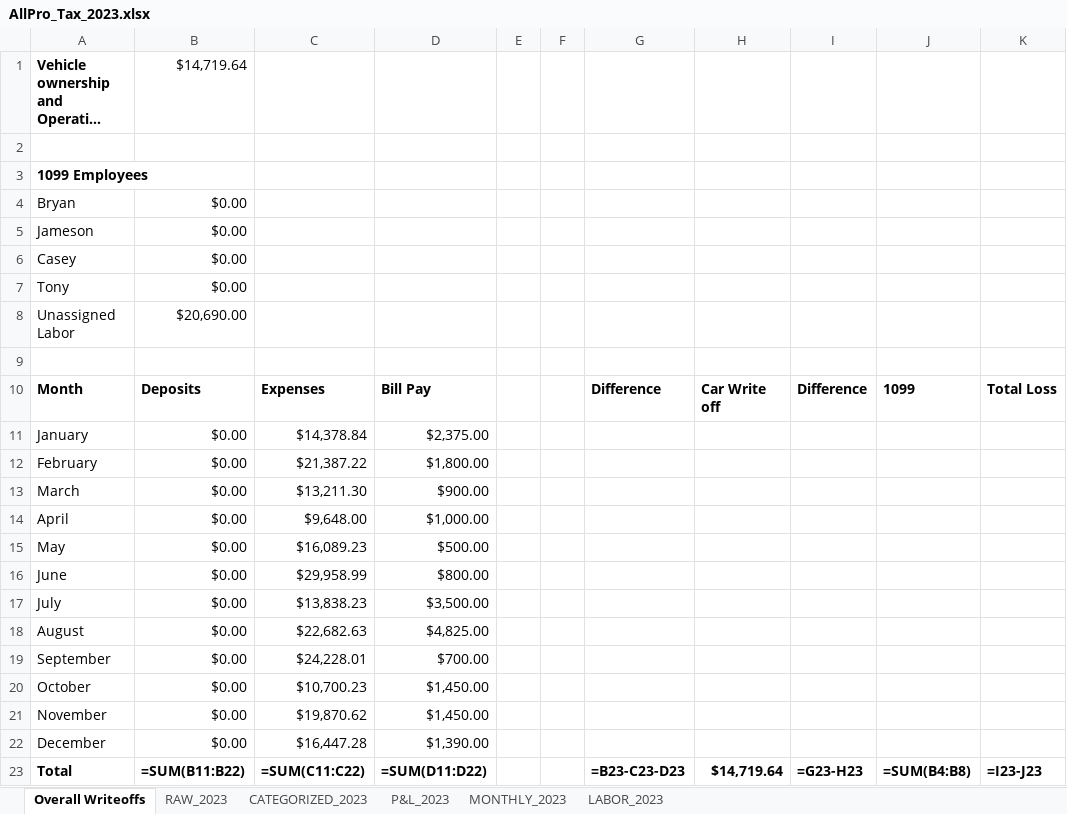
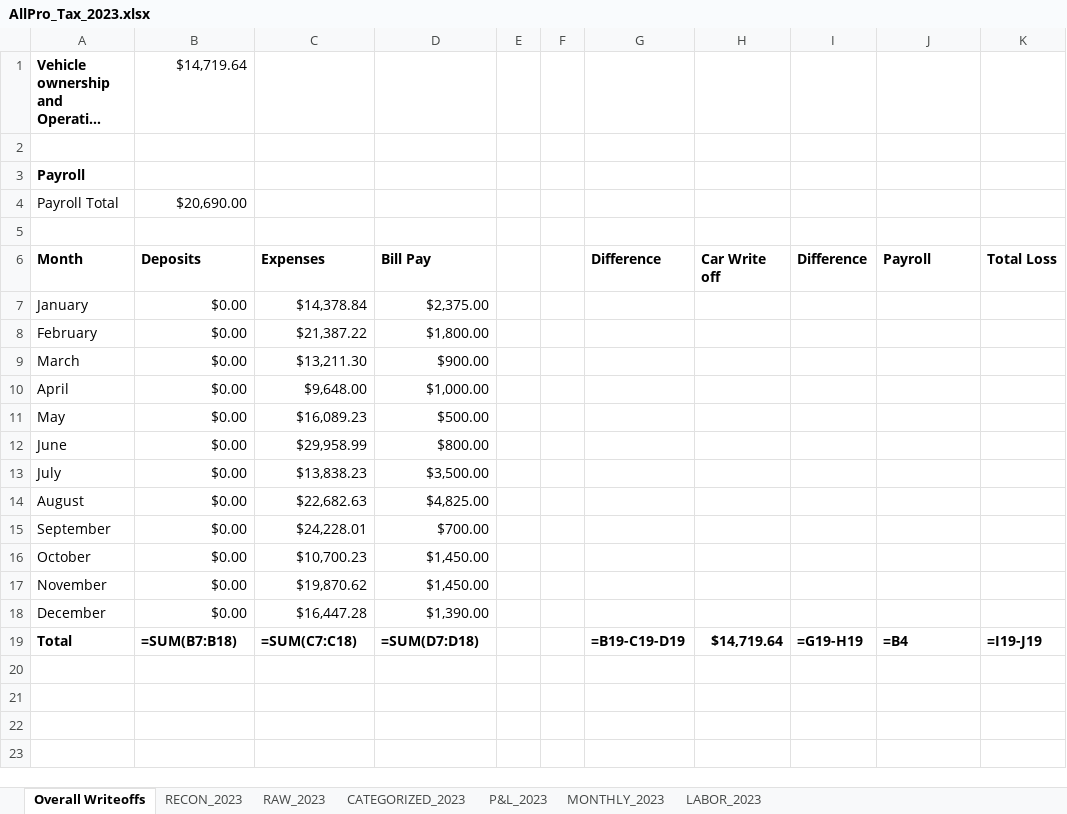
Before and after one commit to tonybeal40/contractor-growth-system, an Excel workbook: bill-docs-k7m2v9/AllPro_Tax_2023.xlsx, sheet Overall Writeoffs, drawn as a sheet; long unchanged cells end in …; values as stored, in another font and other column widths than the file's, no borders; formulas without a stored value are shown as written; removed rows and columns are numbered as before the commit, all else as after; the diff names each change by its address in the sheet, - before the commit and + after, or states it on an @@ line.

```diff
--- a/bill-docs-k7m2v9/AllPro_Tax_2023.xlsx (sheet Overall Writeoffs)
+++ b/bill-docs-k7m2v9/AllPro_Tax_2023.xlsx (sheet Overall Writeoffs)
+sheet tab: RECON_2023
-A3 (Month): 1099 Employees
+A3 (Month): Payroll
-row 4: Bryan | $0.00
-row 5: Jameson | $0.00
-row 6: Casey | $0.00
-row 7: Tony | $0.00
-A4 (Month): Unassigned Labor
+A4 (Month): Payroll Total
-J6: 1099
+J6: Payroll
-B19 (Deposits): =SUM(B11:B22)
+B19 (Deposits): =SUM(B7:B18)
-C19 (Expenses): =SUM(C11:C22)
+C19 (Expenses): =SUM(C7:C18)
-D19 (Bill Pay): =SUM(D11:D22)
+D19 (Bill Pay): =SUM(D7:D18)
-G19 (Difference): =B23-C23-D23
+G19 (Difference): =B19-C19-D19
-I19 (Difference): =G23-H23
+I19 (Difference): =G19-H19
-J19 (Payroll): =SUM(B4:B8)
+J19 (Payroll): =B4
-K19 (Total Loss): =I23-J23
+K19 (Total Loss): =I19-J19
```
Also changed, not shown: sheet LABOR_2023, sheet CATEGORIZED_2023, bill-docs-k7m2v9/AllPro_Tax_2025.xlsx, 5 other files.
